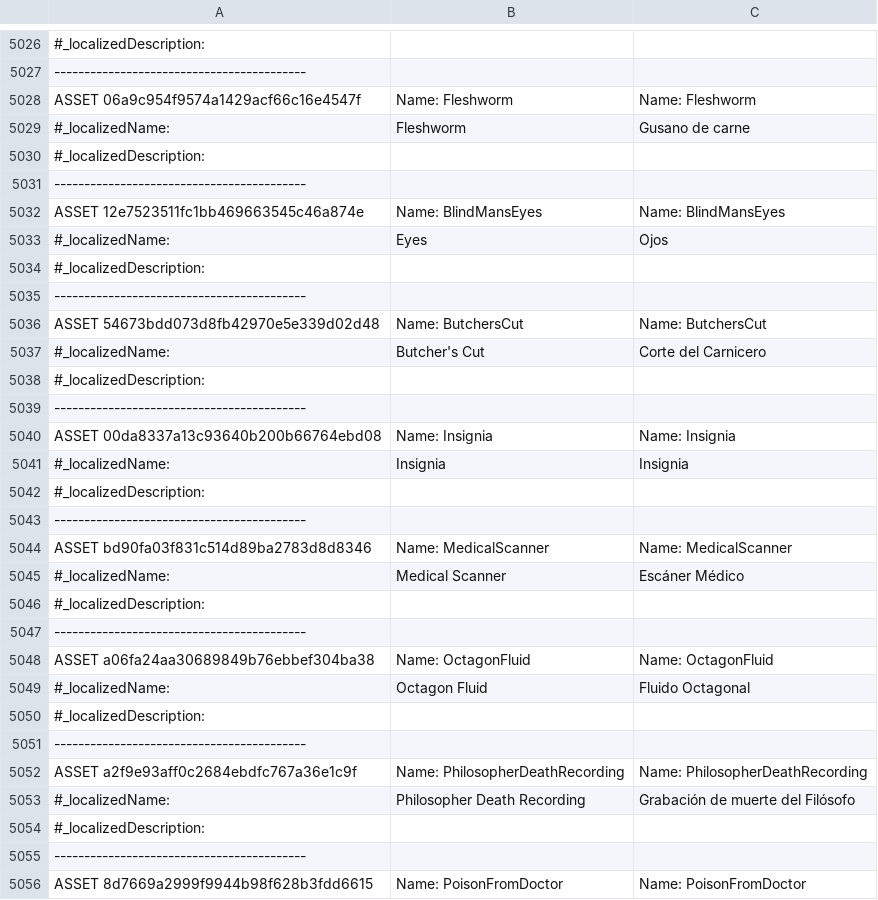
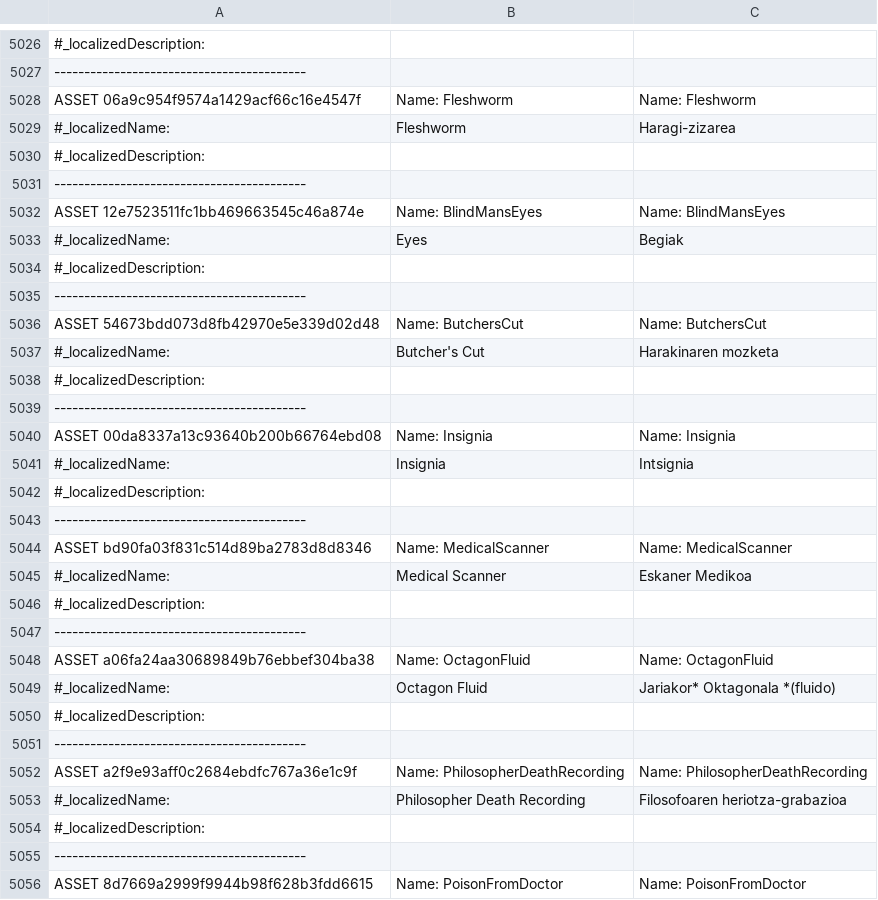
Before and after one commit to ZiTAL/JokoakEuskaraz, a TSV file: DeathTrash/basque_translation/newLanguage.tsv, drawn as a sheet; only a part is shown, gaps mark what is left out; the diff covers the shown part only; the diff names each change by its address in the sheet, - before the commit and + after, or states it on an @@ line.

Commit message:
5100

```diff
--- a/DeathTrash/basque_translation/newLanguage.tsv
+++ b/DeathTrash/basque_translation/newLanguage.tsv
-C5029: Gusano de carne
+C5029: Haragi-zizarea
-C5033: Ojos
+C5033: Begiak
-C5037: Corte del Carnicero
+C5037: Harakinaren mozketa
-C5041: Insignia
+C5041: Intsignia
-C5045: Escáner Médico
+C5045: Eskaner Medikoa
-C5049: Fluido Octagonal
+C5049: Jariakor* Oktagonala *(fluido)
-C5053: Grabación de muerte del Filósofo
+C5053: Filosofoaren heriotza-grabazioa
```
Also changed, not shown: 27 edited cells elsewhere in this file.
